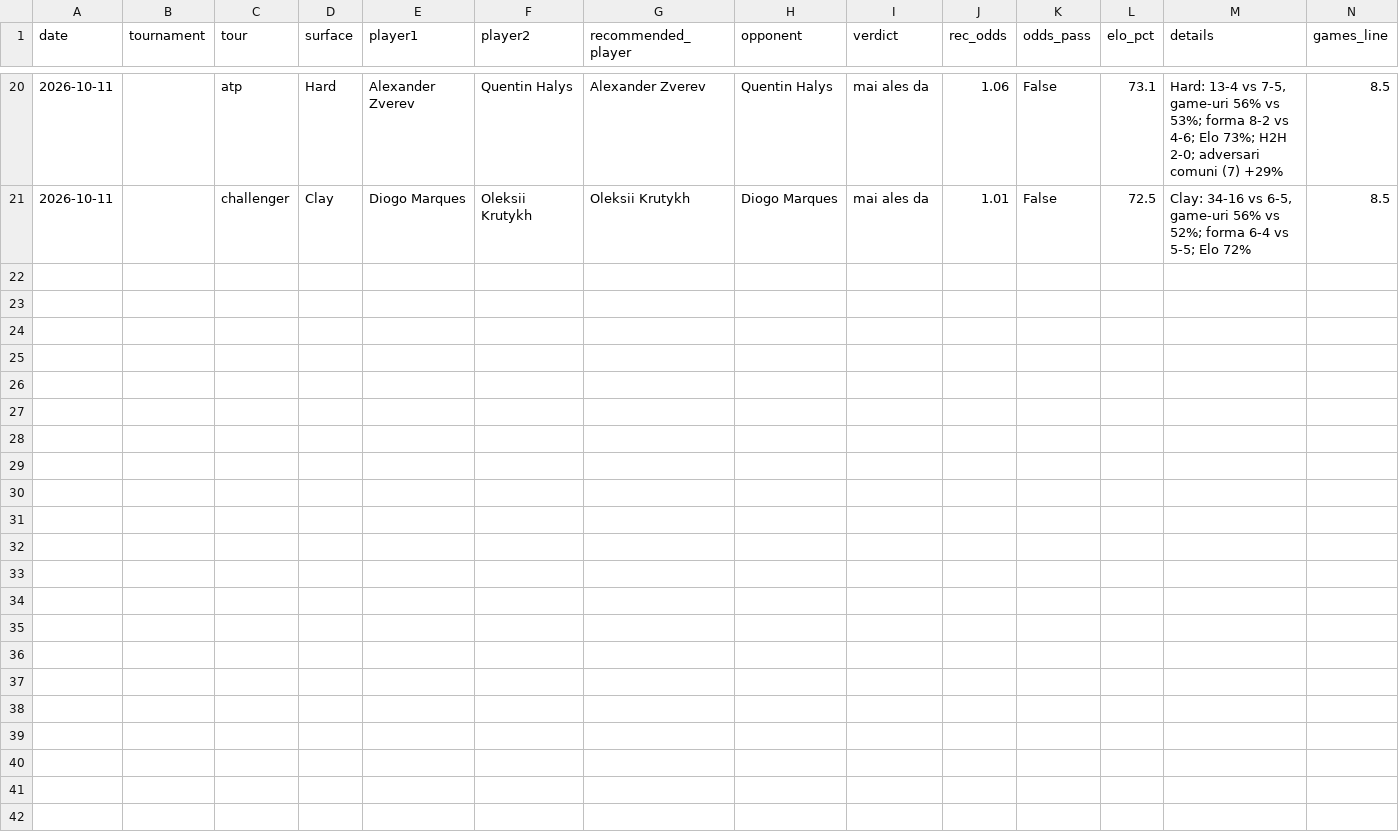
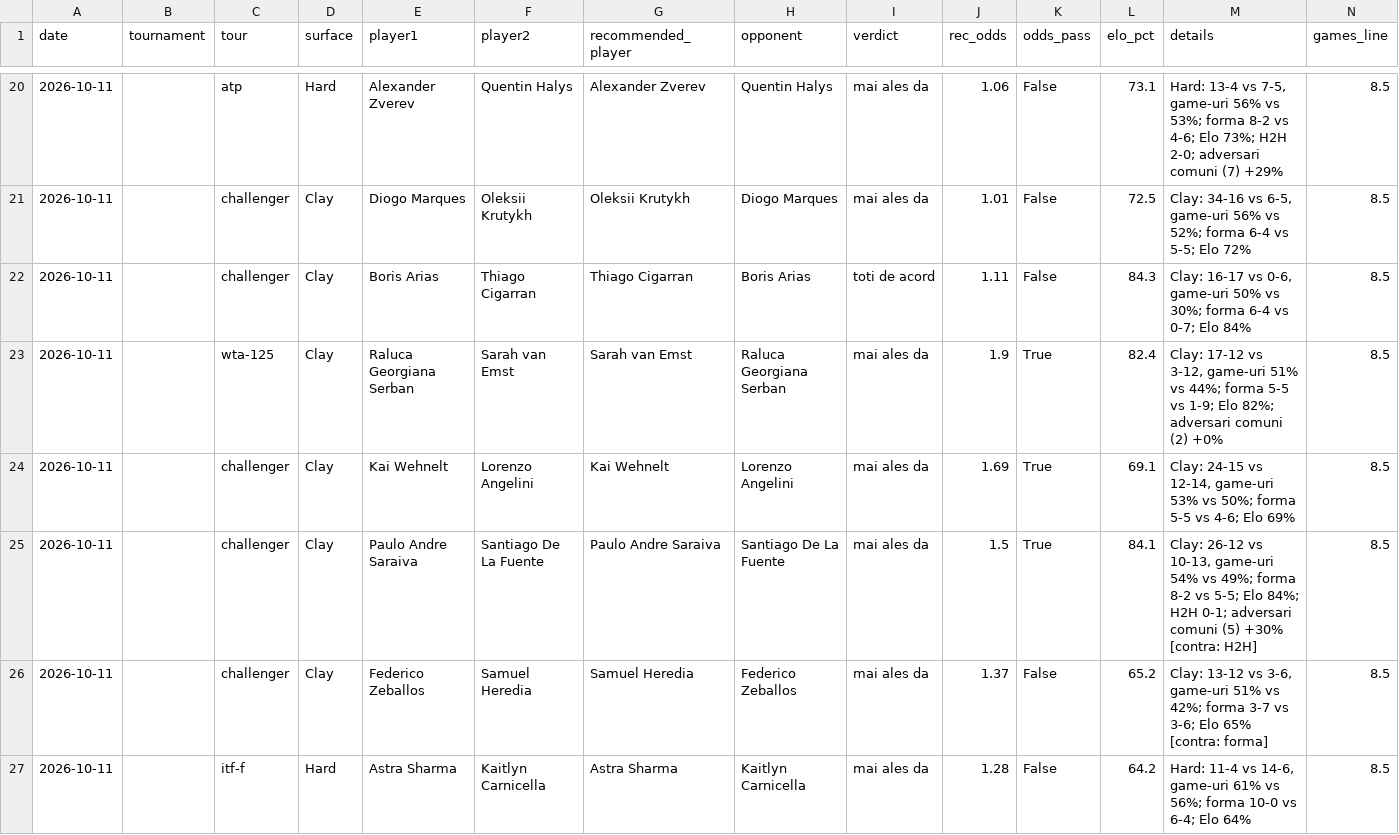
Before and after one commit to andrei0182/pariuri, a CSV file: tennis/stats/player_history_log.csv, drawn as a sheet; only a part is shown, gaps mark what is left out; rows hold the shown columns only; the diff names each change by its address in the sheet, - before the commit and + after, or states it on an @@ line.

```diff
--- a/tennis/stats/player_history_log.csv
+++ b/tennis/stats/player_history_log.csv
+row 22: 2026-10-11 |  | challenger | Clay | Boris Arias | Thiago Cigarran | Thiago Cigarran | Boris Arias | toti de acord | 1.11 | False | 84.3 | Clay: 16-17 vs 0-6, game-uri 50% vs 30%; forma 6-4 vs 0-7; Elo 84% | 8.5
+row 23: 2026-10-11 |  | wta-125 | Clay | Raluca Georgiana Serban | Sarah van Emst | Sarah van Emst | Raluca Georgiana Serban | mai ales da | 1.9 | True | 82.4 | Clay: 17-12 vs 3-12, game-uri 51% vs 44%; forma 5-5 vs 1-9; Elo 82%; adversari comuni (2) +0% | 8.5
+row 24: 2026-10-11 |  | challenger | Clay | Kai Wehnelt | Lorenzo Angelini | Kai Wehnelt | Lorenzo Angelini | mai ales da | 1.69 | True | 69.1 | Clay: 24-15 vs 12-14, game-uri 53% vs 50%; forma 5-5 vs 4-6; Elo 69% | 8.5
+row 25: 2026-10-11 |  | challenger | Clay | Paulo Andre Saraiva | Santiago De La Fuente | Paulo Andre Saraiva | Santiago De La Fuente | mai ales da | 1.5 | True | 84.1 | Clay: 26-12 vs 10-13, game-uri 54% vs 49%; forma 8-2 vs 5-5; Elo 84%; H2H 0-1; adversari comuni (5) +30% [contra: H2H] | 8.5
+row 26: 2026-10-11 |  | challenger | Clay | Federico Zeballos | Samuel Heredia | Samuel Heredia | Federico Zeballos | mai ales da | 1.37 | False | 65.2 | Clay: 13-12 vs 3-6, game-uri 51% vs 42%; forma 3-7 vs 3-6; Elo 65% [contra: forma] | 8.5
+row 27: 2026-10-11 |  | itf-f | Hard | Astra Sharma | Kaitlyn Carnicella | Astra Sharma | Kaitlyn Carnicella | mai ales da | 1.28 | False | 64.2 | Hard: 11-4 vs 14-6, game-uri 61% vs 56%; forma 10-0 vs 6-4; Elo 64% | 8.5
```
Also changed, not shown: tennis/stats/picks_log.csv, tennis/stats/recommendation_stats.csv, 1 other file.
